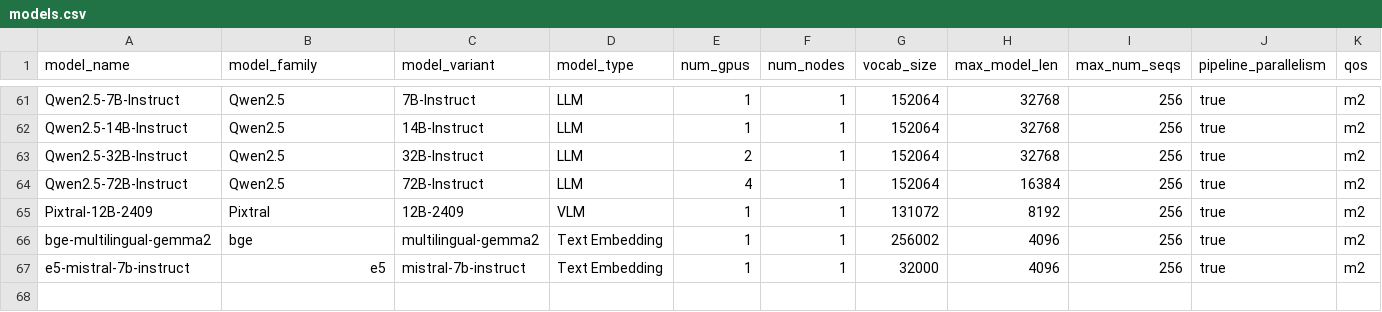
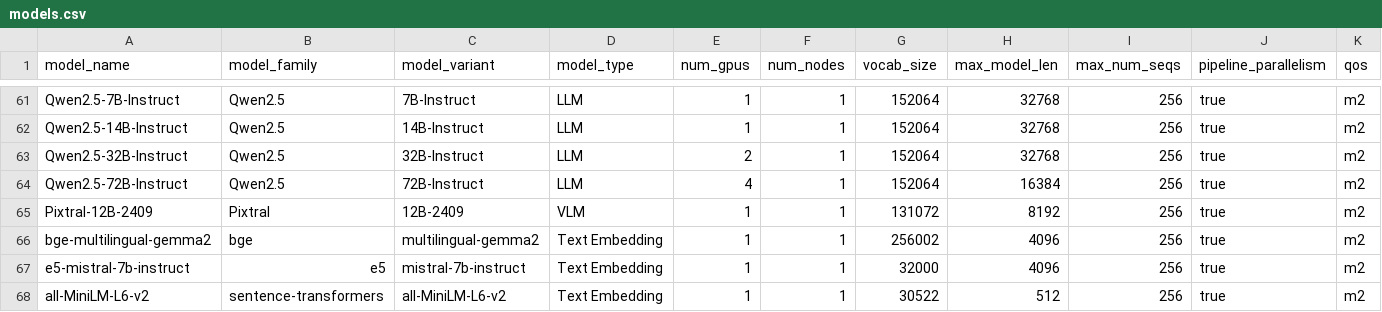
Before and after one commit to VectorInstitute/vector-inference, a CSV file: vec_inf/models/models.csv, drawn as a sheet; only a part is shown, gaps mark what is left out; rows hold the shown columns only; the diff names each change by its address in the sheet, - before the commit and + after, or states it on an @@ line.

Commit message:
Added all-MiniLM-L6-v2 model. Marked model-weights-parent-dir as optional to load values from models.csv.

```diff
--- a/vec_inf/models/models.csv
+++ b/vec_inf/models/models.csv
+row 68: all-MiniLM-L6-v2 | sentence-transformers | all-MiniLM-L6-v2 | Text Embedding | 1 | 1 | 30522 | 512 | 256 | true | m2
```
Also changed, not shown: 1 other file.
